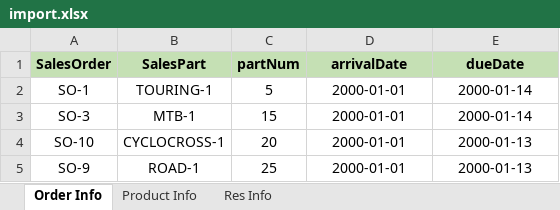
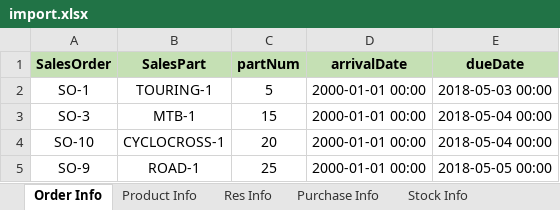
Before and after one commit to zzw95/Schedule, an Excel workbook: data/import.xlsx, sheet Order Info, drawn as a sheet; values as stored, in another font and other column widths than the file's, no borders; the diff names each change by its address in the sheet, - before the commit and + after, or states it on an @@ line.

```diff
--- a/data/import.xlsx (sheet Order Info)
+++ b/data/import.xlsx (sheet Order Info)
+sheet tab: Purchase Info
+sheet tab: Stock Info
-D2:D5 (arrivalDate): 2000-01-01
+D2:D5 (arrivalDate): 2000-01-01 00:00
-E2 (dueDate): 2000-01-14
+E2 (dueDate): 2018-05-03 00:00
-E3 (dueDate): 2000-01-14
+E3 (dueDate): 2018-05-04 00:00
-E4 (dueDate): 2000-01-13
+E4 (dueDate): 2018-05-04 00:00
-E5 (dueDate): 2000-01-13
+E5 (dueDate): 2018-05-05 00:00
```
Also changed, not shown: 7 other files.
